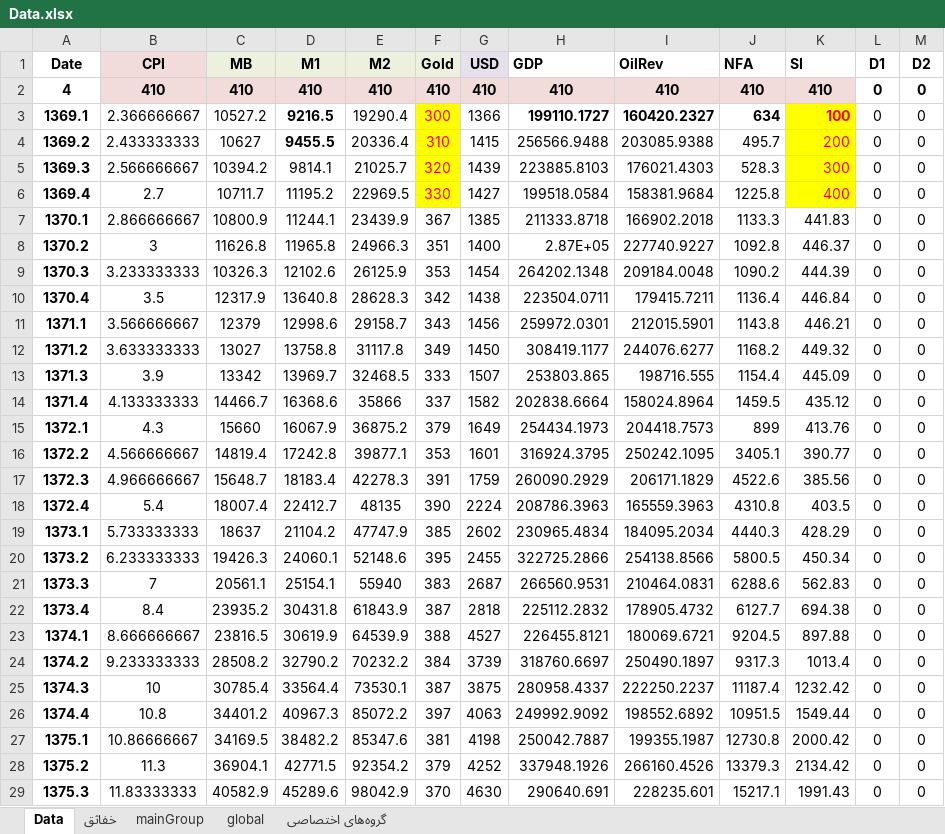
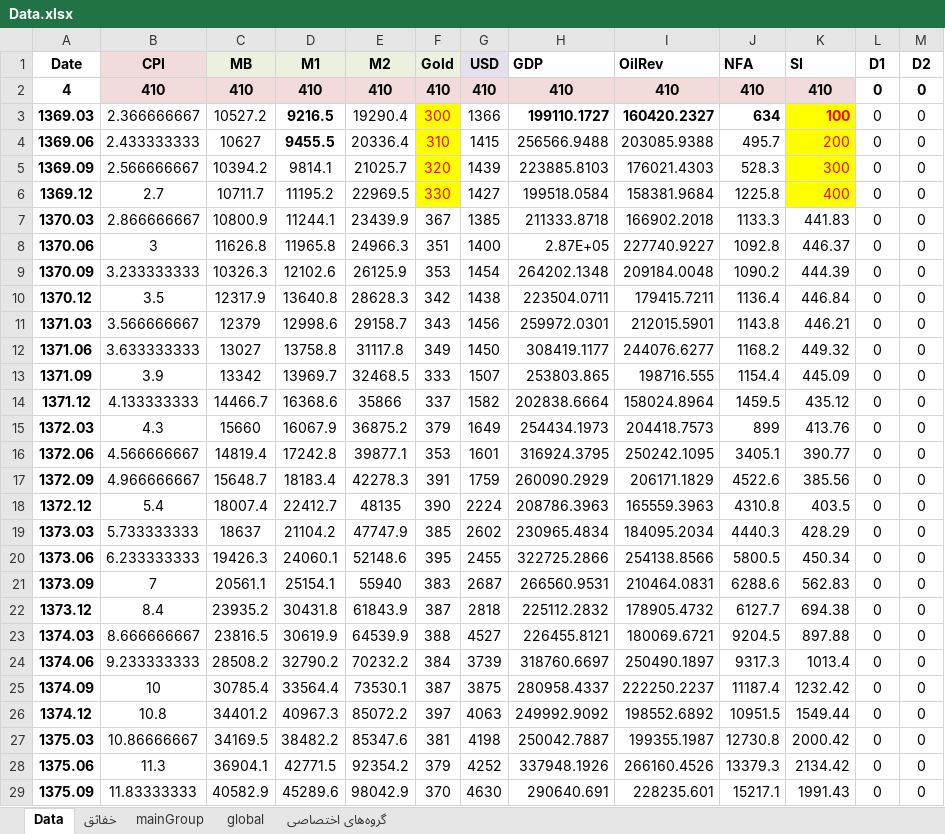
Before and after one commit to BehshahrInvestmentCompany/StMrDat, an Excel workbook: Matlab/ForeCasteToolbox/Input/Data.xlsx, sheet Data, drawn as a sheet; only a part is shown; values as stored, in another font and other column widths than the file's, no borders; the diff covers the shown part only; the diff names each change by its address in the sheet, - before the commit and + after, or states it on an @@ line.

Commit message:
Correct Persian Data Format
The persian date in Format year.month is will be used from this point.
e.g. 1369.02
for quarterly data use the last moth of season : 69.03 69.06 69.09 69.12

```diff
--- a/Matlab/ForeCasteToolbox/Input/Data.xlsx (sheet Data)
+++ b/Matlab/ForeCasteToolbox/Input/Data.xlsx (sheet Data)
-A3 (Date): 1369.1
+A3 (Date): 1369.03
-A4 (Date): 1369.2
+A4 (Date): 1369.06
-A5 (Date): 1369.3
+A5 (Date): 1369.09
-A6 (Date): 1369.4
+A6 (Date): 1369.12
-A7 (Date): 1370.1
+A7 (Date): 1370.03
-A8 (Date): 1370.2
+A8 (Date): 1370.06
-A9 (Date): 1370.3
+A9 (Date): 1370.09
-A10 (Date): 1370.4
+A10 (Date): 1370.12
-A11 (Date): 1371.1
+A11 (Date): 1371.03
-A12 (Date): 1371.2
+A12 (Date): 1371.06
-A13 (Date): 1371.3
+A13 (Date): 1371.09
-A14 (Date): 1371.4
+A14 (Date): 1371.12
-A15 (Date): 1372.1
+A15 (Date): 1372.03
-A16 (Date): 1372.2
+A16 (Date): 1372.06
-A17 (Date): 1372.3
+A17 (Date): 1372.09
-A18 (Date): 1372.4
+A18 (Date): 1372.12
-A19 (Date): 1373.1
+A19 (Date): 1373.03
-A20 (Date): 1373.2
+A20 (Date): 1373.06
-A21 (Date): 1373.3
+A21 (Date): 1373.09
-A22 (Date): 1373.4
+A22 (Date): 1373.12
-A23 (Date): 1374.1
+A23 (Date): 1374.03
-A24 (Date): 1374.2
+A24 (Date): 1374.06
-A25 (Date): 1374.3
+A25 (Date): 1374.09
-A26 (Date): 1374.4
+A26 (Date): 1374.12
-A27 (Date): 1375.1
+A27 (Date): 1375.03
-A28 (Date): 1375.2
+A28 (Date): 1375.06
-A29 (Date): 1375.3
+A29 (Date): 1375.09
```
Also changed, not shown: 95 edited cells elsewhere in this sheet, 3 other files.
